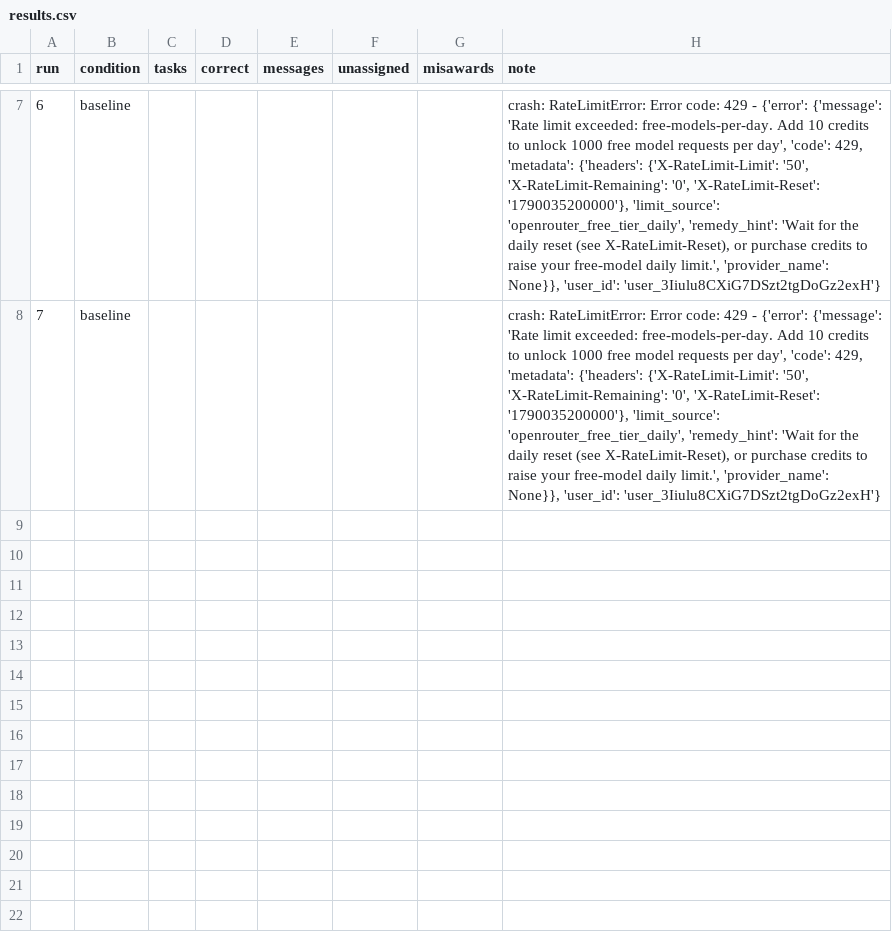
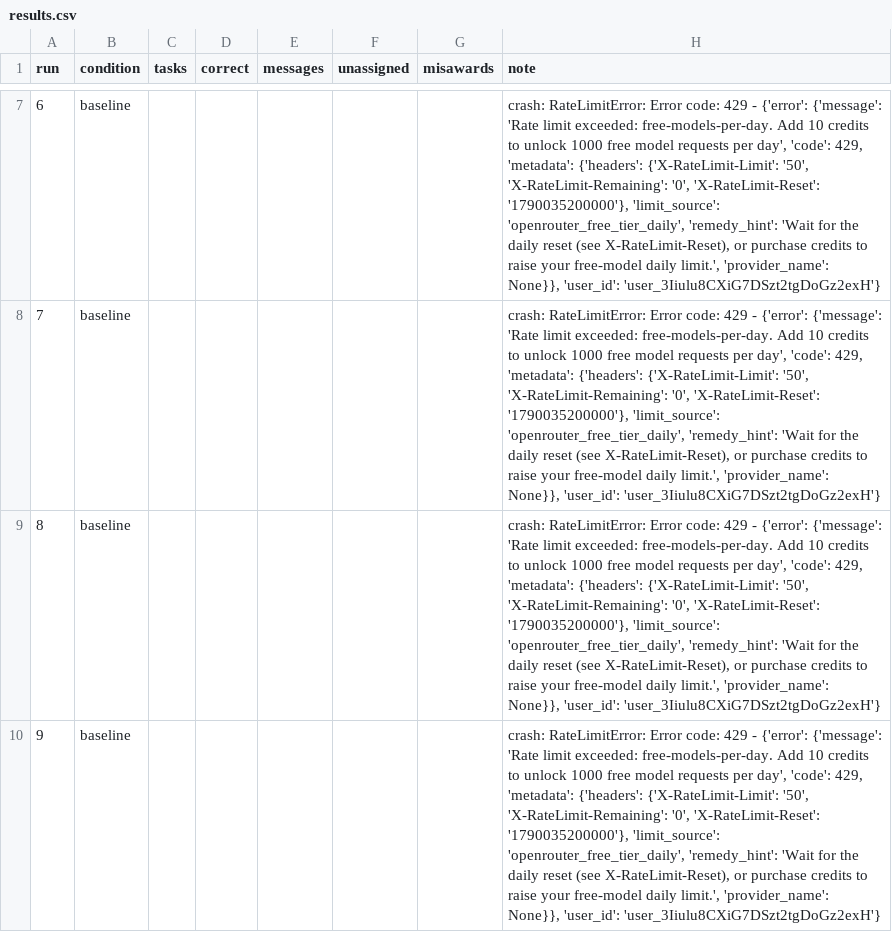
Before and after one commit to ChanArun/ai-agent-engineering-101, a CSV file: submissions/25512089/week-03/results.csv, drawn as a sheet; only a part is shown, gaps mark what is left out; the diff names each change by its address in the sheet, - before the commit and + after, or states it on an @@ line.

Commit message:
week03: record additional rate-limit failures

```diff
--- a/submissions/25512089/week-03/results.csv
+++ b/submissions/25512089/week-03/results.csv
+row 9: 8 | baseline |  |  |  |  |  | crash: RateLimitError: Error code: 429 - {'error': {'message': 'Rate limit exceeded: free-models-per-day. Add 10 credits to unlock 1000 free model requests per day', 'code': 429, 'metadata': {'headers': {'X-RateLimit-Limit': '50', 'X-RateLimit-Remaining': '0', 'X-RateLimit-Reset': '1790035200000'}, 'limit_source': 'openrouter_free_tier_daily', 'remedy_hint': 'Wait for the daily reset (see X-RateLimit-Reset), or purchase credits to raise your free-model daily limit.', 'provider_name': None}}, 'user_id': 'user_3Iiulu8CXiG7DSzt2tgDoGz2exH'}
+row 10: 9 | baseline |  |  |  |  |  | crash: RateLimitError: Error code: 429 - {'error': {'message': 'Rate limit exceeded: free-models-per-day. Add 10 credits to unlock 1000 free model requests per day', 'code': 429, 'metadata': {'headers': {'X-RateLimit-Limit': '50', 'X-RateLimit-Remaining': '0', 'X-RateLimit-Reset': '1790035200000'}, 'limit_source': 'openrouter_free_tier_daily', 'remedy_hint': 'Wait for the daily reset (see X-RateLimit-Reset), or purchase credits to raise your free-model daily limit.', 'provider_name': None}}, 'user_id': 'user_3Iiulu8CXiG7DSzt2tgDoGz2exH'}
```
Also changed, not shown: 2 other files.
